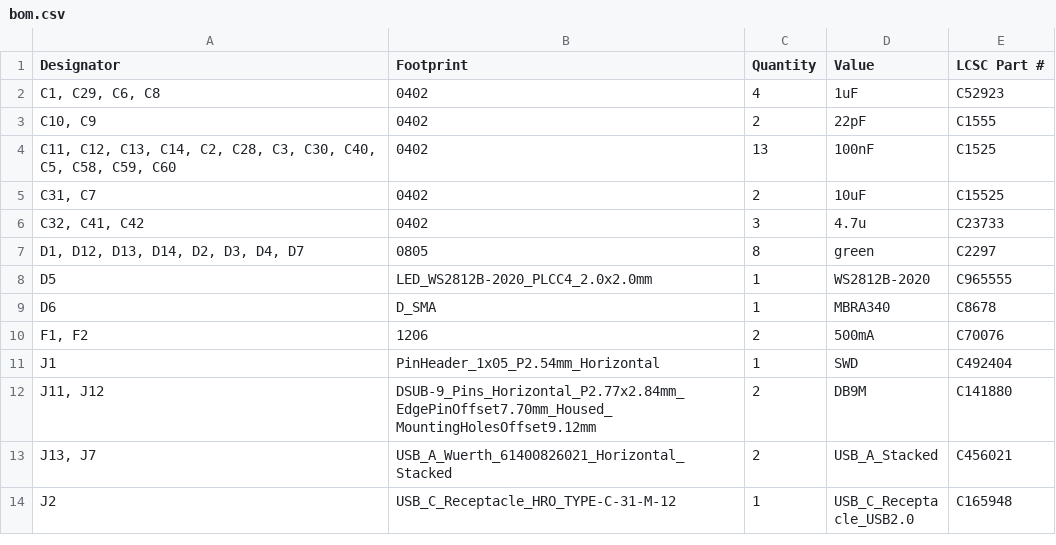
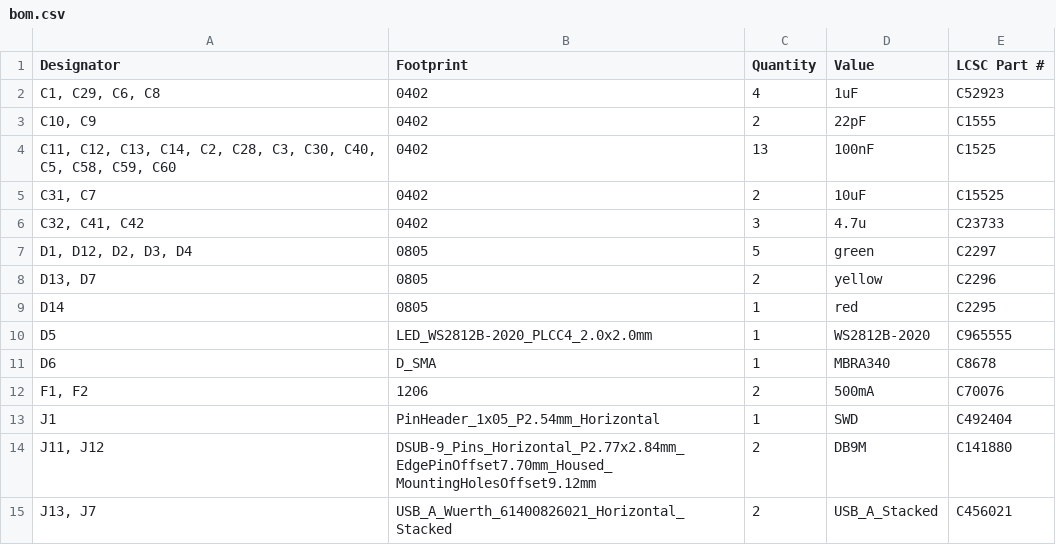
Before and after one commit to MiSTle-Dev/Boards, a CSV file: icepi_carrier/production/bom.csv, drawn as a sheet; only a part is shown; the shorter side is filled out with more unchanged rows.

Commit message:
Update icepi carrier for first test production

```diff
--- a/icepi_carrier/production/bom.csv
+++ b/icepi_carrier/production/bom.csv
@@ -6,3 +6,5 @@
 "C32, C41, C42",0402,3,4.7u,C23733
-"D1, D12, D13, D14, D2, D3, D4, D7",0805,8,green,C2297
+"D1, D12, D2, D3, D4",0805,5,green,C2297
+"D13, D7",0805,2,yellow,C2296
+D14,0805,1,red,C2295
 D5,LED_WS2812B-2020_PLCC4_2.0x2.0mm,1,WS2812B-2020,C965555
```
Also changed, not shown: icepi_carrier/production/positions.csv, 7 other files.
